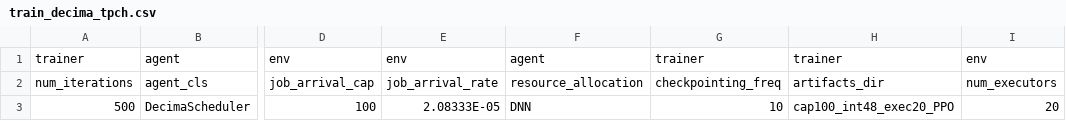
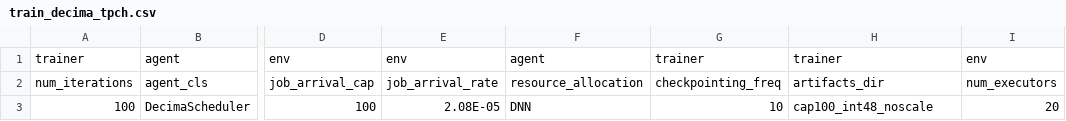
Before and after one commit to jshin48/spark-sched-sim_v1-main, a CSV file: results/0822/train_decima_tpch.csv, drawn as a sheet; only a part is shown, gaps mark what is left out; the diff names each change by its address in the sheet, - before the commit and + after, or states it on an @@ line.

```diff
--- a/results/0822/train_decima_tpch.csv
+++ b/results/0822/train_decima_tpch.csv
-A3: 500
+A3: 100
-E3: 2.08333E-05
+E3: 2.08E-05
-H3: cap100_int48_exec20_PPO
+H3: cap100_int48_noscale
```
Also changed, not shown: 6 other files.
